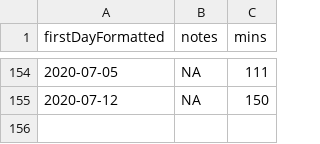
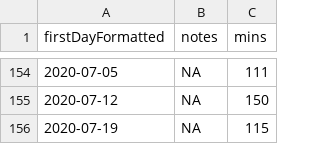
Before and after one commit to benleamon/public-data, a CSV file: time-tracker-log.csv, drawn as a sheet; only a part is shown, gaps mark what is left out; the diff names each change by its address in the sheet, - before the commit and + after, or states it on an @@ line.

```diff
--- a/time-tracker-log.csv
+++ b/time-tracker-log.csv
+row 156: 2020-07-19 | NA | 115
```
Also changed, not shown: time-tracker-log-legacy.csv.
